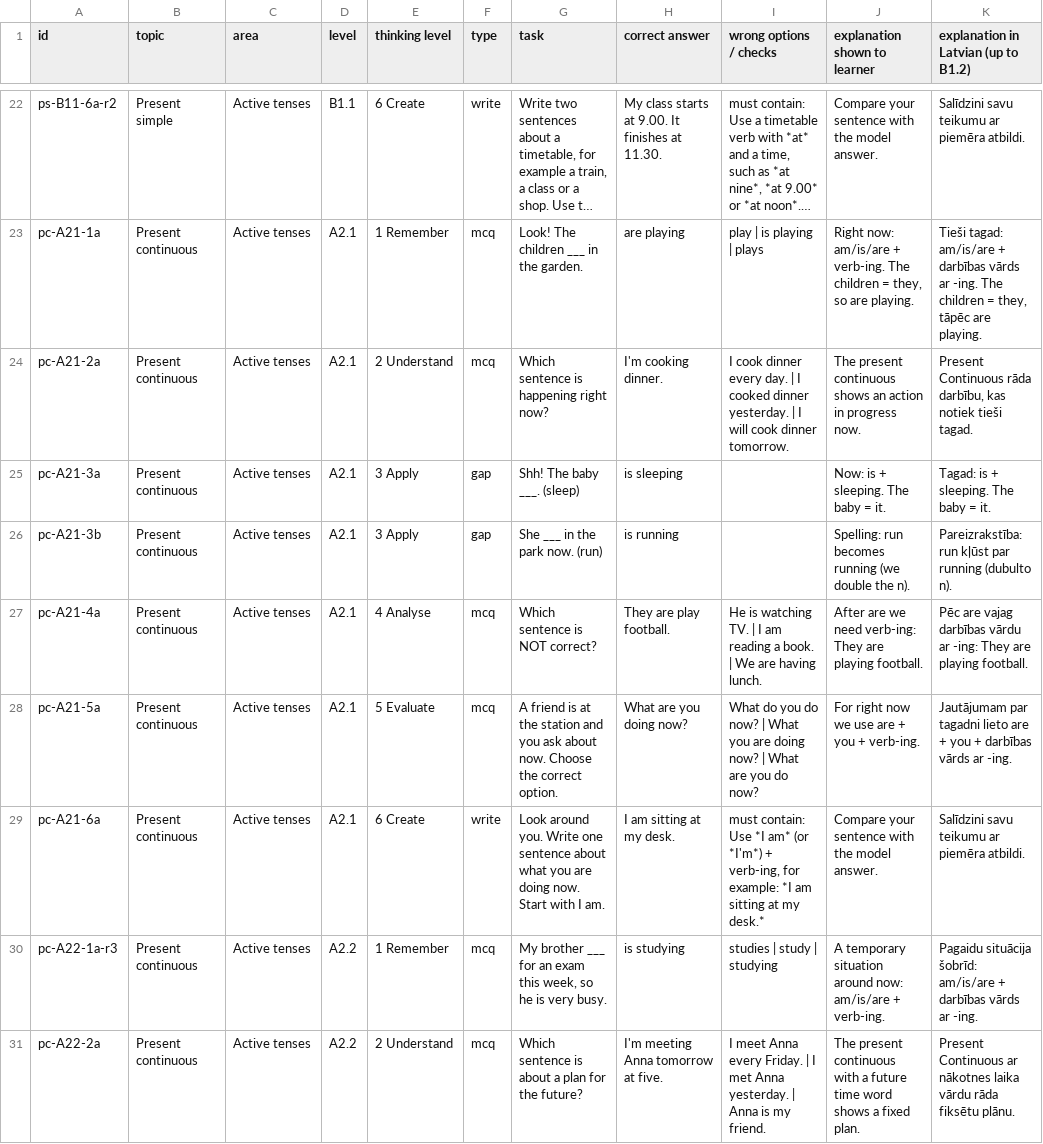
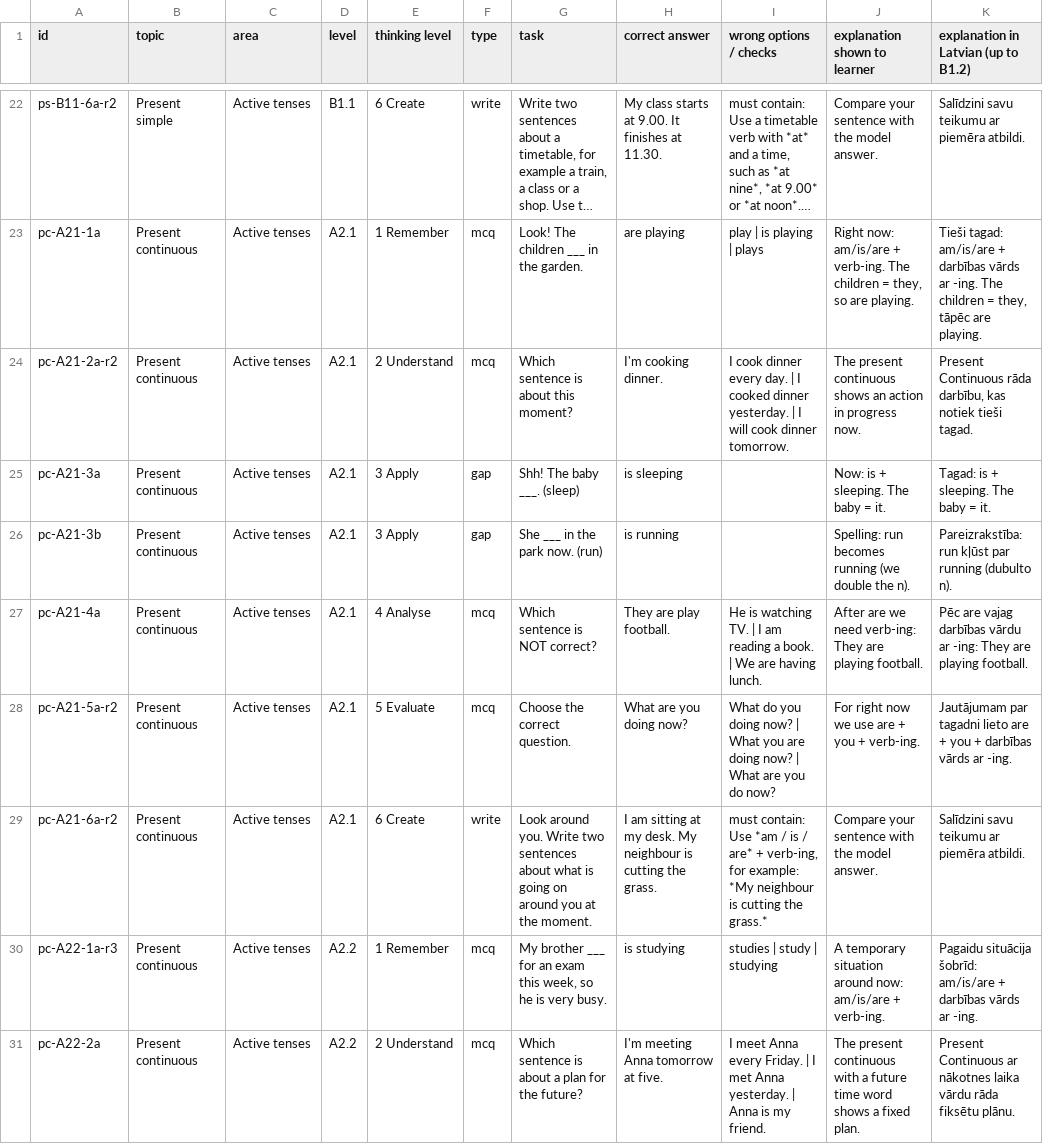
Before and after one commit to inga-cmyk/englishfever, a CSV file: docs/practice-question-bank-review.csv, drawn as a sheet; only a part is shown, gaps mark what is left out; long unchanged cells end in …; the diff names each change by its address in the sheet, - before the commit and + after, or states it on an @@ line.

```diff
--- a/docs/practice-question-bank-review.csv
+++ b/docs/practice-question-bank-review.csv
-A24 (id): pc-A21-2a
+A24 (id): pc-A21-2a-r2
-G24 (task): Which sentence is happening right now?
+G24 (task): Which sentence is about this moment?
-A28 (id): pc-A21-5a
+A28 (id): pc-A21-5a-r2
-G28 (task): A friend is at the station and you ask about now. Choose the correct option.
+G28 (task): Choose the correct question.
-I28 (wrong options / checks): …do you do now? |…
+I28 (wrong options / checks): …do you doing now? |…
-A29 (id): pc-A21-6a
+A29 (id): pc-A21-6a-r2
-G29 (task): …you. Write one sentence about what you are doing now. Start with I am.
+G29 (task): …you. Write two sentences about what is going on around you at the moment.
-H29 (correct answer): I am sitting at my desk.
+H29 (correct answer): I am sitting at my desk. My neighbour is cutting the grass.
-I29 (wrong options / checks): …contain: Use *I am* (or *I'm*) + verb-ing, for example: *I am sitting at my desk.*
+I29 (wrong options / checks): …contain: Use *am / is / are* + verb-ing, for example: *My neighbour is cutting the grass.*
```
Also changed, not shown: docs/task-drafts/b1-cond-rep-1.csv, docs/task-drafts/b1-new-2.csv, 16 other files.
